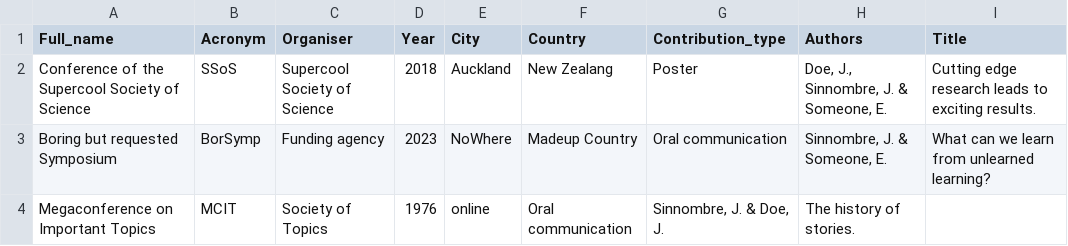
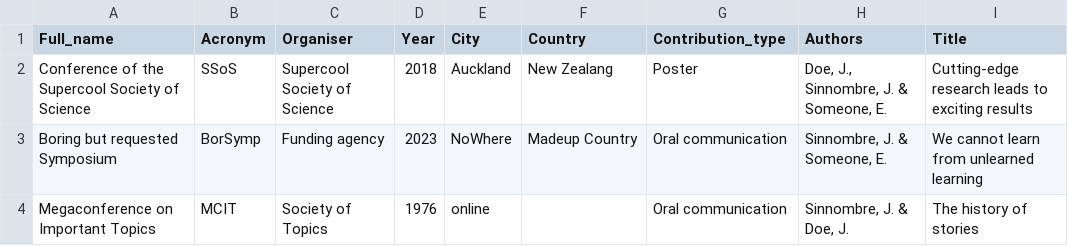
Before and after one commit to ortiztud/contribution_log, a CSV file: examples/contribution_list.csv, drawn as a sheet.

Commit message:
update contributions

```diff
--- a/examples/contribution_list.csv
+++ b/examples/contribution_list.csv
@@ -1,4 +1,4 @@
 Full_name;Acronym;Organiser;Year;City;Country;Contribution_type;Authors;Title
-Conference of the Supercool Society of Science;SSoS;Supercool Society of Science;2018;Auckland;New Zealang;Poster;Doe, J., Sinnombre, J. & Someone, E.; Cutting edge research leads to exciting results.
-Boring but requested Symposium;BorSymp;Funding agency;2023;NoWhere;Madeup Country;Oral communication;Sinnombre, J. & Someone, E.; What can we learn from unlearned learning?
-Megaconference on Important Topics;MCIT;Society of Topics;1976;online;Oral communication;Sinnombre, J. & Doe, J.; The history of stories.
+Conference of the Supercool Society of Science;SSoS;Supercool Society of Science;2018;Auckland;New Zealang;Poster;Doe, J., Sinnombre, J. & Someone, E.;Cutting-edge research leads to exciting results
+Boring but requested Symposium;BorSymp;Funding agency;2023;NoWhere;Madeup Country;Oral communication;Sinnombre, J. & Someone, E.;We cannot learn from unlearned learning
+Megaconference on Important Topics;MCIT;Society of Topics;1976;online;;Oral communication;Sinnombre, J. & Doe, J.; The history of stories
```
Also changed, not shown: 1 other file.
